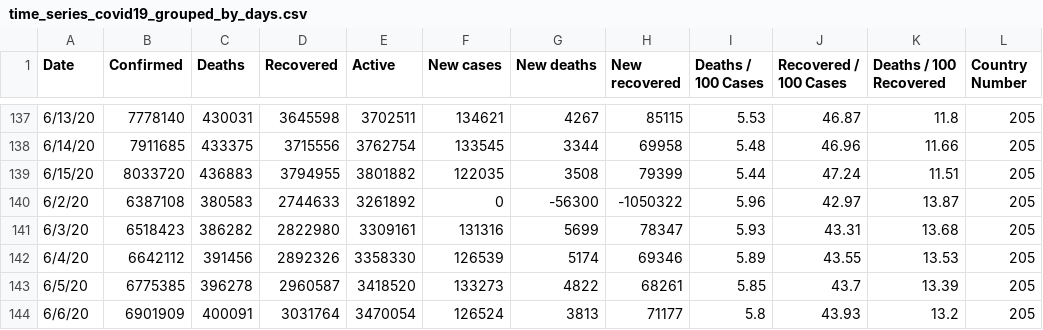
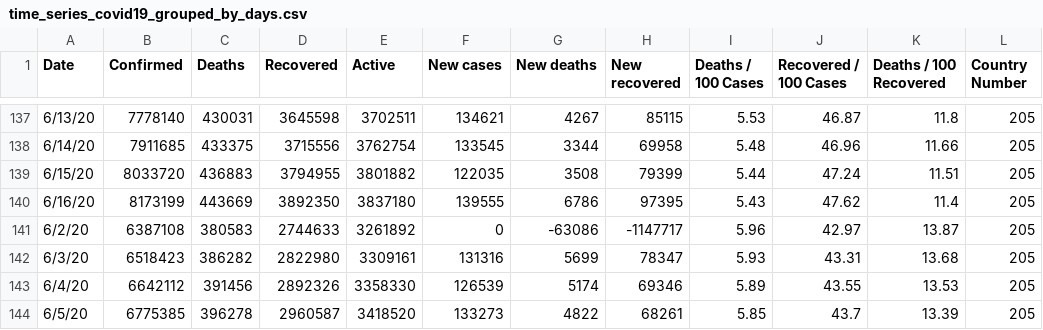
Before and after one commit to milanowicz/COVID-19-Dataset, a CSV file: data/jhu/time_series_covid19_grouped_by_days.csv, drawn as a sheet; only a part is shown, gaps mark what is left out; the shorter side is filled out with more unchanged rows.

```diff
--- a/data/jhu/time_series_covid19_grouped_by_days.csv
+++ b/data/jhu/time_series_covid19_grouped_by_days.csv
@@ -139,3 +139,4 @@ Date,Confirmed,Deaths,Recovered,Active,New cases,New deaths,New recovered,Deaths
 6/15/20,8033720,436883,3794955,3801882,122035,3508,79399,5.44,47.24,11.51,205
-6/2/20,6387108,380583,2744633,3261892,0,-56300,-1050322,5.96,42.97,13.87,205
+6/16/20,8173199,443669,3892350,3837180,139555,6786,97395,5.43,47.62,11.4,205
+6/2/20,6387108,380583,2744633,3261892,0,-63086,-1147717,5.96,42.97,13.87,205
 6/3/20,6518423,386282,2822980,3309161,131316,5699,78347,5.93,43.31,13.68,205
```
Also changed, not shown: data/jhu/time_series_covid19_grouped_by_countries.csv, data/rki/time_series_covid19_confirmed_and_death.csv, 2 other files.
